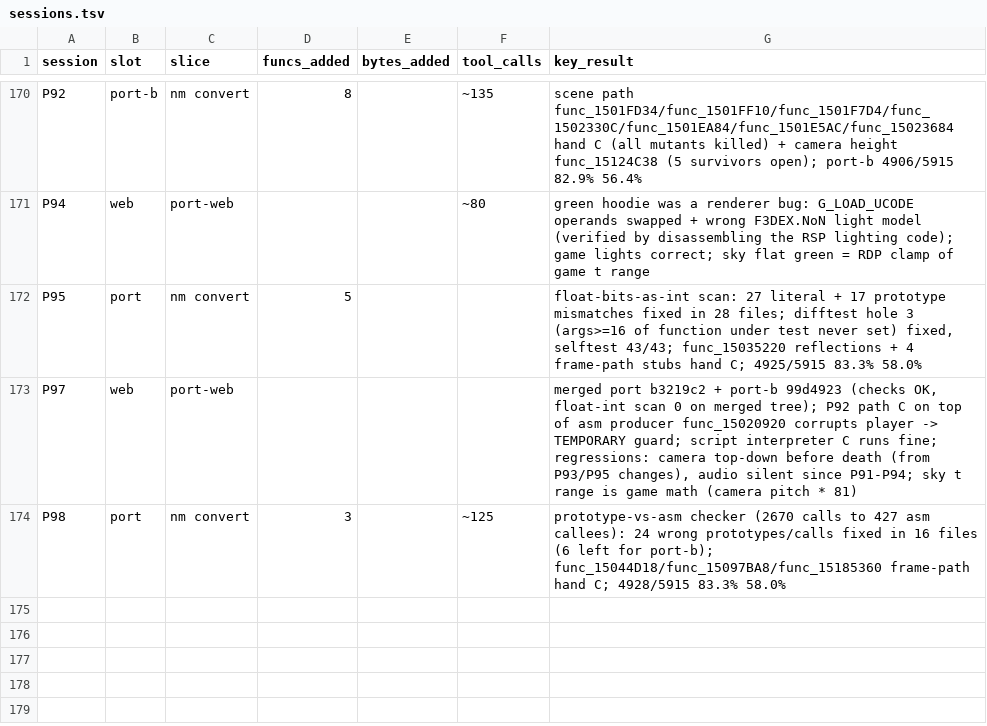
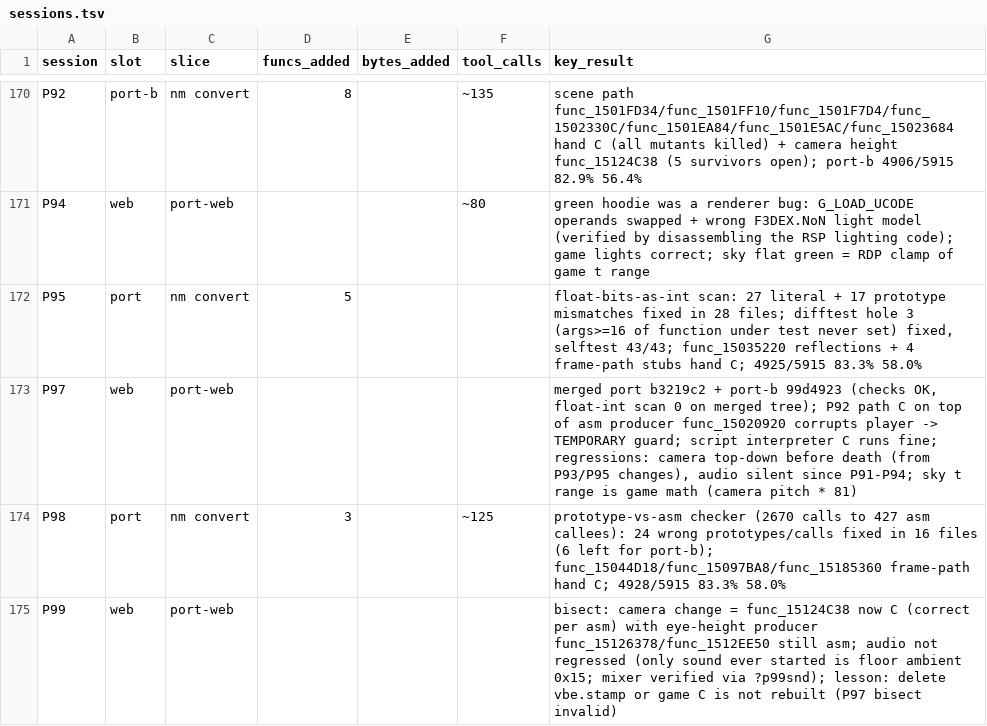
Before and after one commit to Sorikairox/conker-eu-port, a TSV file: docs/progress/sessions.tsv, drawn as a sheet; only a part is shown, gaps mark what is left out.

```diff
--- a/docs/progress/sessions.tsv
+++ b/docs/progress/sessions.tsv
@@ -174 +174,2 @@ P97	web	port-web				merged port b3219c2 + port-b 99d4923 (checks OK, float-int s
 P98	port	nm convert	3		~125	prototype-vs-asm checker (2670 calls to 427 asm callees): 24 wrong prototypes/calls fixed in 16 files (6 left for port-b); func_15044D18/func_15097BA8/func_15185360 frame-path hand C; 4928/5915 83.3% 58.0%
+P99	web	port-web				bisect: camera change = func_15124C38 now C (correct per asm) with eye-height producer func_15126378/func_1512EE50 still asm; audio not regressed (only sound ever started is floor ambient 0x15; mixer verified via ?p99snd); lesson: delete vbe.stamp or game C is not rebuilt (P97 bisect invalid)
```
Also changed, not shown: 1 other file.
